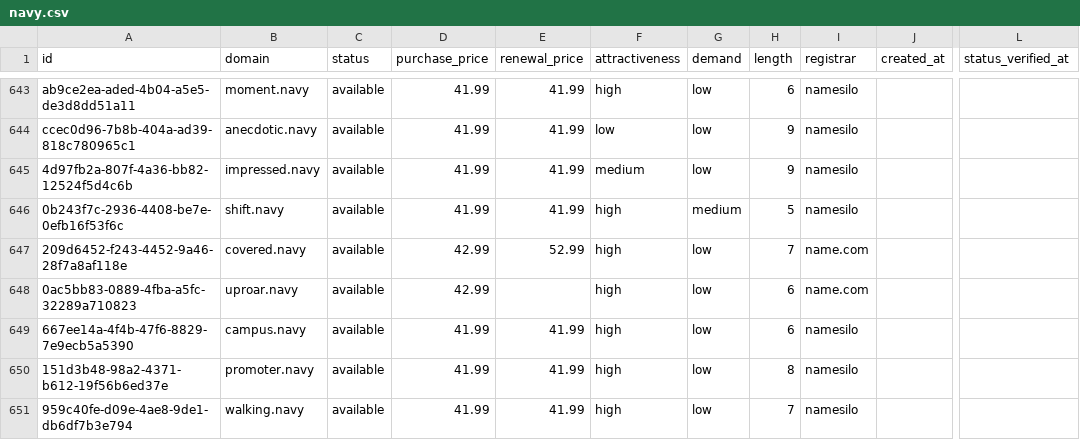
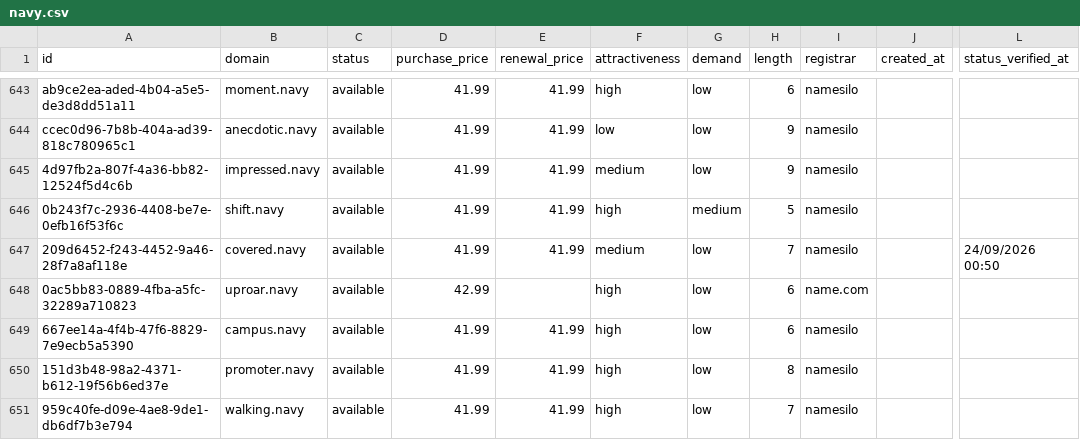
Before and after one commit to UniqueDomains/navy-oneword-domains, a CSV file: navy.csv, drawn as a sheet; only a part is shown, gaps mark what is left out; the diff covers the shown part only; the diff names each change by its address in the sheet, - before the commit and + after, or states it on an @@ line.

Commit message:
Domains update

```diff
--- a/navy.csv
+++ b/navy.csv
-D647 (purchase_price): 42.99
+D647 (purchase_price): 41.99
-E647 (renewal_price): 52.99
+E647 (renewal_price): 41.99
-F647 (attractiveness): high
+F647 (attractiveness): medium
-I647 (registrar): name.com
+I647 (registrar): namesilo
-L647 (status_verified_at): (empty)
+L647 (status_verified_at): 24/09/2026 00:50
```
Also changed, not shown: 129 edited cells elsewhere in this file, 4 other files.
